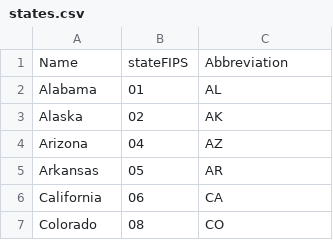
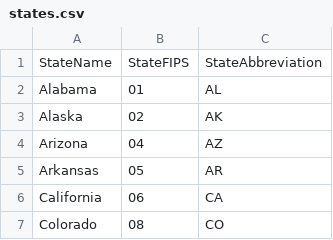
Before and after one commit to adamConnerSax/census-tools, a CSV file: conversion-data/states.csv, drawn as a sheet; only a part is shown.

```diff
--- a/conversion-data/states.csv
+++ b/conversion-data/states.csv
@@ -1,2 +1,2 @@
-Name,stateFIPS,Abbreviation
+StateName,StateFIPS,StateAbbreviation
 Alabama,01,AL
```
Also changed, not shown: 6 other files.
